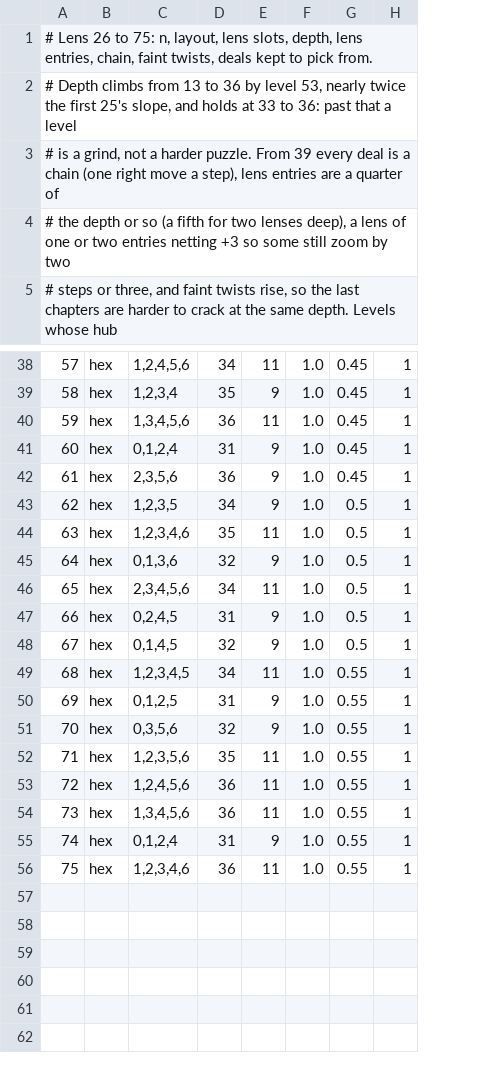
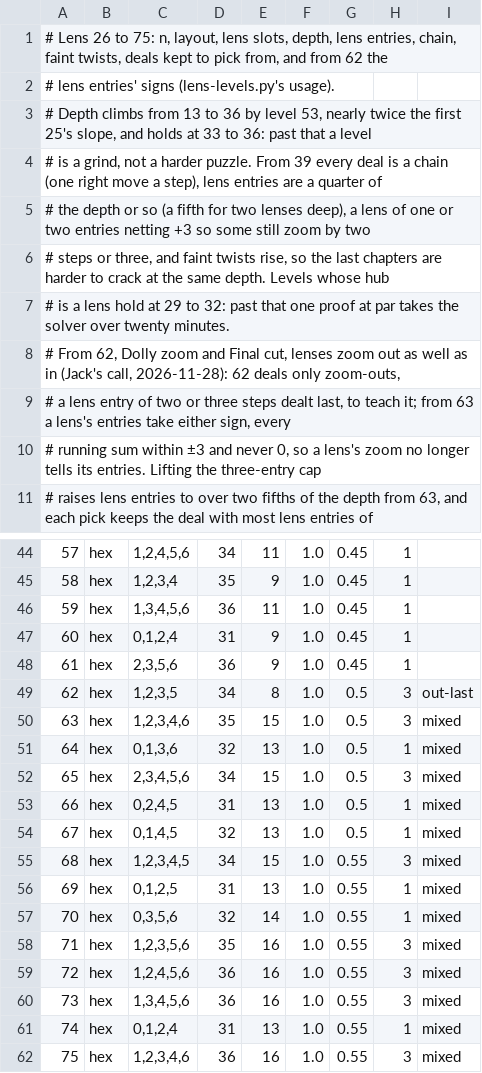
Before and after one commit to Screendead/unstir, a TSV file: scripts/lens-levels/plan.tsv, drawn as a sheet; only a part is shown, gaps mark what is left out; addresses are those after the commit; the diff names each change by its address in the sheet, - before the commit and + after, or states it on an @@ line.

Commit message:
Lens 62, 63, 65, 68, 71 to 73 and 75 zoom out as well as in: 62 deals only zoom-outs, the last a lens of two steps, and the rest mix signs on a lens, lens entries over two fifths of the depth, each proved at par

```diff
--- a/scripts/lens-levels/plan.tsv
+++ b/scripts/lens-levels/plan.tsv
+column I, rows 49-62: out-last | mixed | mixed | mixed | mixed | mixed | mixed | mixed | mixed | mixed | mixed | mixed | mixed | mixed
+row 1: # Lens 26 to 75: n, layout, lens slots, depth, lens entries, chain, faint twists, deals kept to pick from, and from 62 the
+row 2: # lens entries' signs (lens-levels.py's usage).
+row 3: # Depth climbs from 13 to 36 by level 53, nearly twice the first 25's slope, and holds at 33 to 36: past that a level
+row 4: # is a grind, not a harder puzzle. From 39 every deal is a chain (one right move a step), lens entries are a quarter of
+row 5: # the depth or so (a fifth for two lenses deep), a lens of one or two entries netting +3 so some still zoom by two
+row 6: # steps or three, and faint twists rise, so the last chapters are harder to crack at the same depth. Levels whose hub
@@ column A renumbered between rows 7 and 12 @@
-E49: 9
+E49: 8
-H49:H50: 1
+H49:H50: 3
-E50: 11
+E50: 15
-E51: 9
+E51: 13
-E52: 11
+E52: 15
-H52: 1
+H52: 3
-E53:E54: 9
+E53:E54: 13
-E55: 11
+E55: 15
-H55: 1
+H55: 3
-E56: 9
+E56: 13
-E57: 9
+E57: 14
-E58:E60: 11
+E58:E60: 16
-H58:H60: 1
+H58:H60: 3
-E61: 9
+E61: 13
-E62: 11
+E62: 16
-H62: 1
+H62: 3
```
Also changed, not shown: scripts/lens-levels/picked.tsv, 4 other files.
